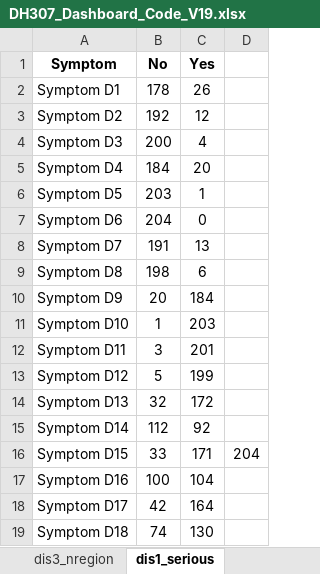
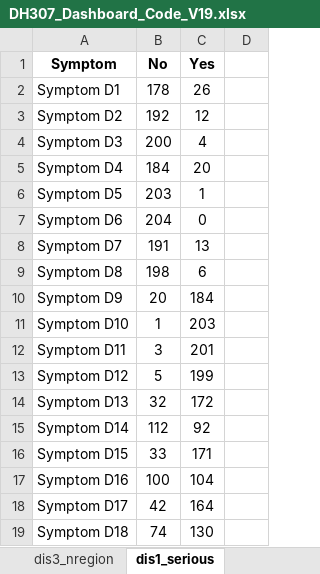
Before and after one commit to vrnv1v2/DH-307-R-and-D-Project, an Excel workbook: DH307_Dashboard_Code_V19.xlsx, sheet dis1_serious, drawn as a sheet; values as stored, in another font and other column widths than the file's, no borders; the diff names each change by its address in the sheet, - before the commit and + after, or states it on an @@ line.

```diff
--- a/DH307_Dashboard_Code_V19.xlsx (sheet dis1_serious)
+++ b/DH307_Dashboard_Code_V19.xlsx (sheet dis1_serious)
-D16: 204
+D16: (empty)
```
Also changed, not shown: sheet dis3_season, sheet dis1_season, sheet dis2_season, sheet dis2_serious.
